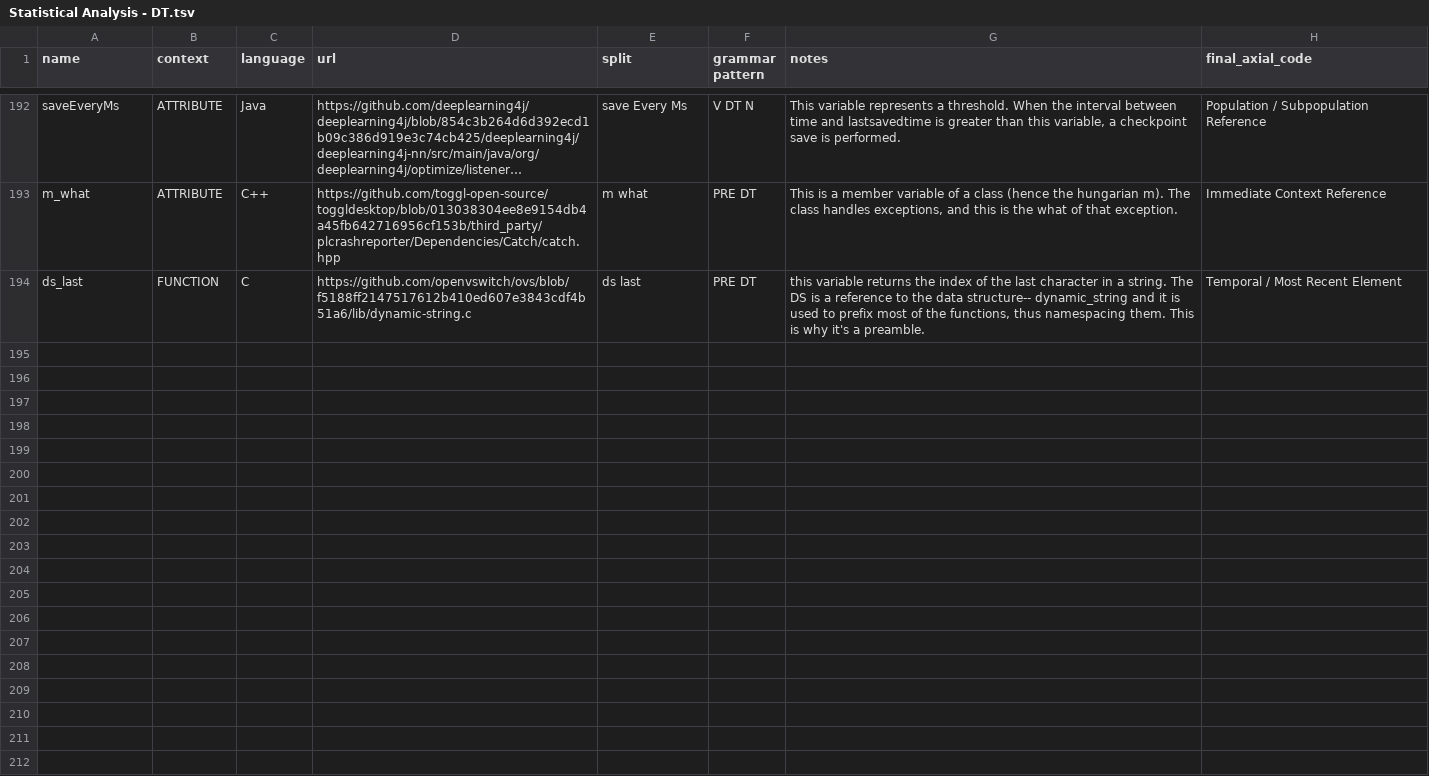
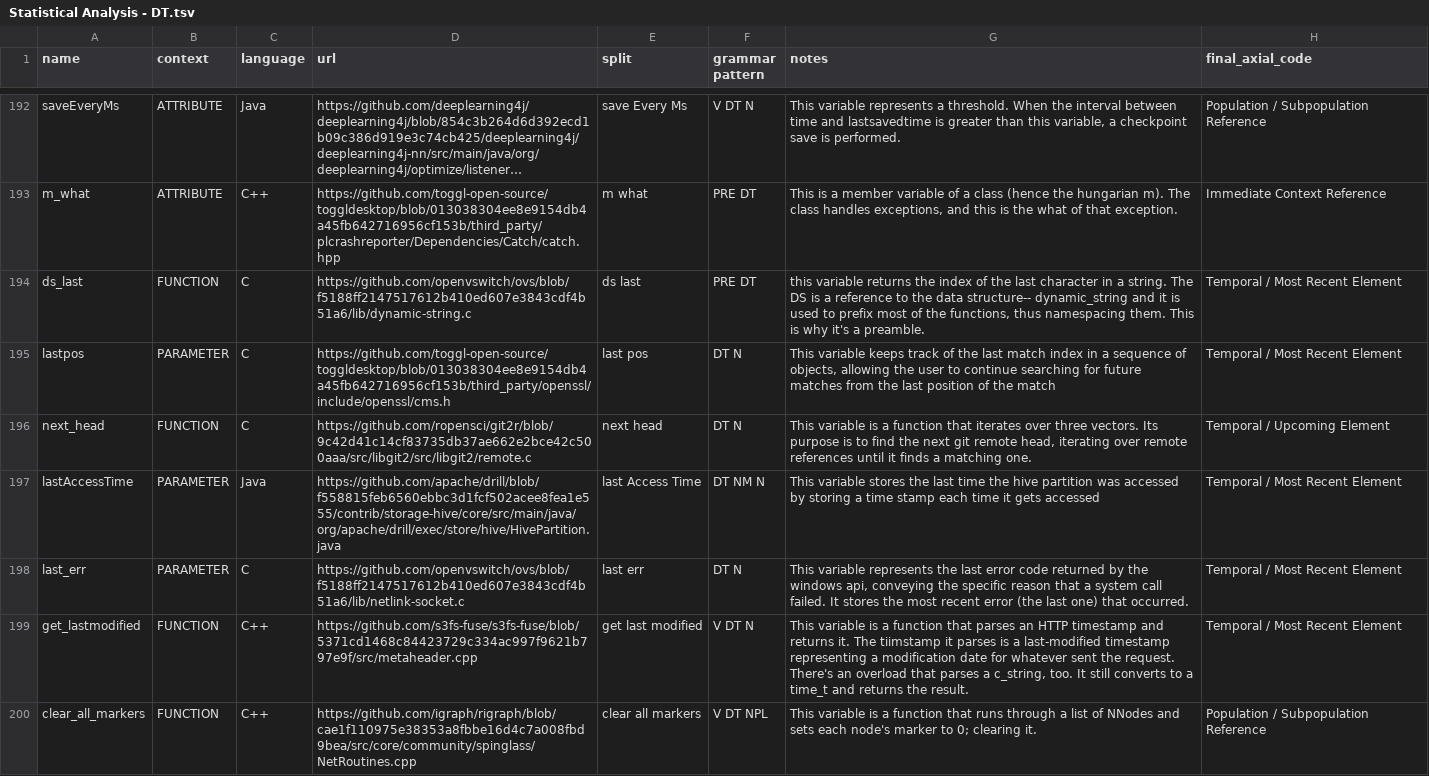
Before and after one commit to SCANL/closed_category_emse_analysis_scripts, a TSV file: data/Statistical Analysis - DT.tsv, drawn as a sheet; only a part is shown, gaps mark what is left out; long unchanged cells end in …; the diff names each change by its address in the sheet, - before the commit and + after, or states it on an @@ line.

```diff
--- a/data/Statistical Analysis - DT.tsv
+++ b/data/Statistical Analysis - DT.tsv
+row 195: lastpos | PARAMETER | C | https://github.com/toggl-open-source/toggldesktop/blob/013038304ee8e9154db4a45fb642716956cf153b/third_party/openssl/include/openssl/cms.h | last pos | DT N | This variable keeps track of the last match index in a sequence of objects, allowing the user to continue searching for future matches from the last position of the match | Temporal / Most Recent Element
+row 196: next_head | FUNCTION | C | https://github.com/ropensci/git2r/blob/9c42d41c14cf83735db37ae662e2bce42c500aaa/src/libgit2/src/libgit2/remote.c | next head | DT N | This variable is a function that iterates over three vectors. Its purpose is to find the next git remote head, iterating over remote references until it finds a matching one. | Temporal / Upcoming Element
+row 197: lastAccessTime | PARAMETER | Java | https://github.com/apache/drill/blob/f558815feb6560ebbc3d1fcf502acee8fea1e555/contrib/storage-hive/core/src/main/java/org/apache/drill/exec/store/hive/HivePartition.java | last Access Time | DT NM N | This variable stores the last time the hive partition was accessed by storing a time stamp each time it gets accessed | Temporal / Most Recent Element
+row 198: last_err | PARAMETER | C | https://github.com/openvswitch/ovs/blob/f5188ff2147517612b410ed607e3843cdf4b51a6/lib/netlink-socket.c | last err | DT N | This variable represents the last error code returned by the windows api, conveying the specific reason that a system call failed. It stores the most recent error (the last one) that occurred. | Temporal / Most Recent Element
+row 199: get_lastmodified | FUNCTION | C++ | https://github.com/s3fs-fuse/s3fs-fuse/blob/5371cd1468c84423729c334ac997f9621b797e9f/src/metaheader.cpp | get last modified | V DT N | This variable is a function that parses an HTTP timestamp and returns it. The tiimstamp it parses is a last-modified timestamp representing a modification date for whatever sent the request. There's an overload that parses a c_string, too. It still converts to a time_t and returns the result. | Temporal / Most Recent Element
+row 200: clear_all_markers | FUNCTION | C++ | https://github.com/igraph/rigraph/blob/cae1f110975e38353a8fbbe16d4c7a008fbd9bea/src/core/community/spinglass/NetRoutines.cpp | clear all markers | V DT NPL | This variable is a function that runs through a list of NNodes and sets each node's marker to 0; clearing it. | Population / Subpopulation Reference
```
Also changed, not shown: data/Statistical Analysis - CJ.tsv, data/Statistical Analysis - P.tsv, 8 other files.
